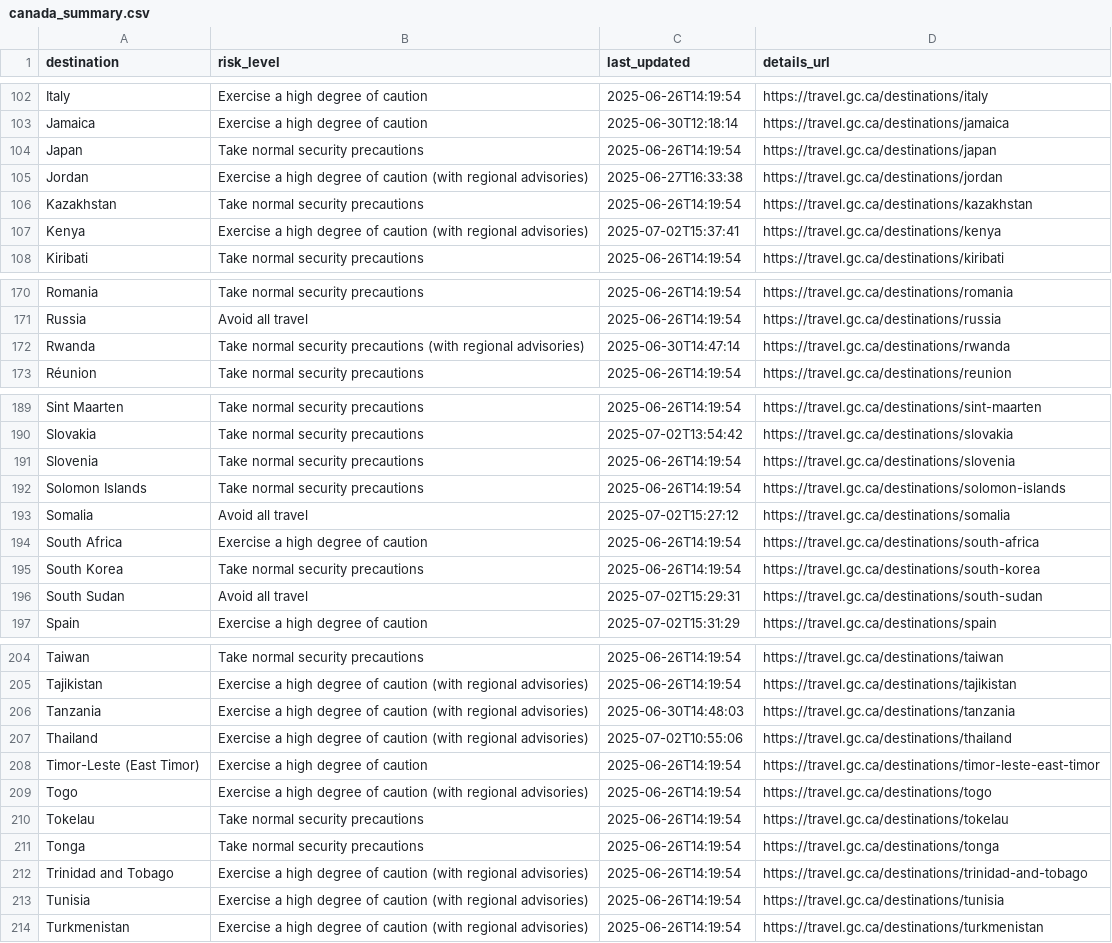
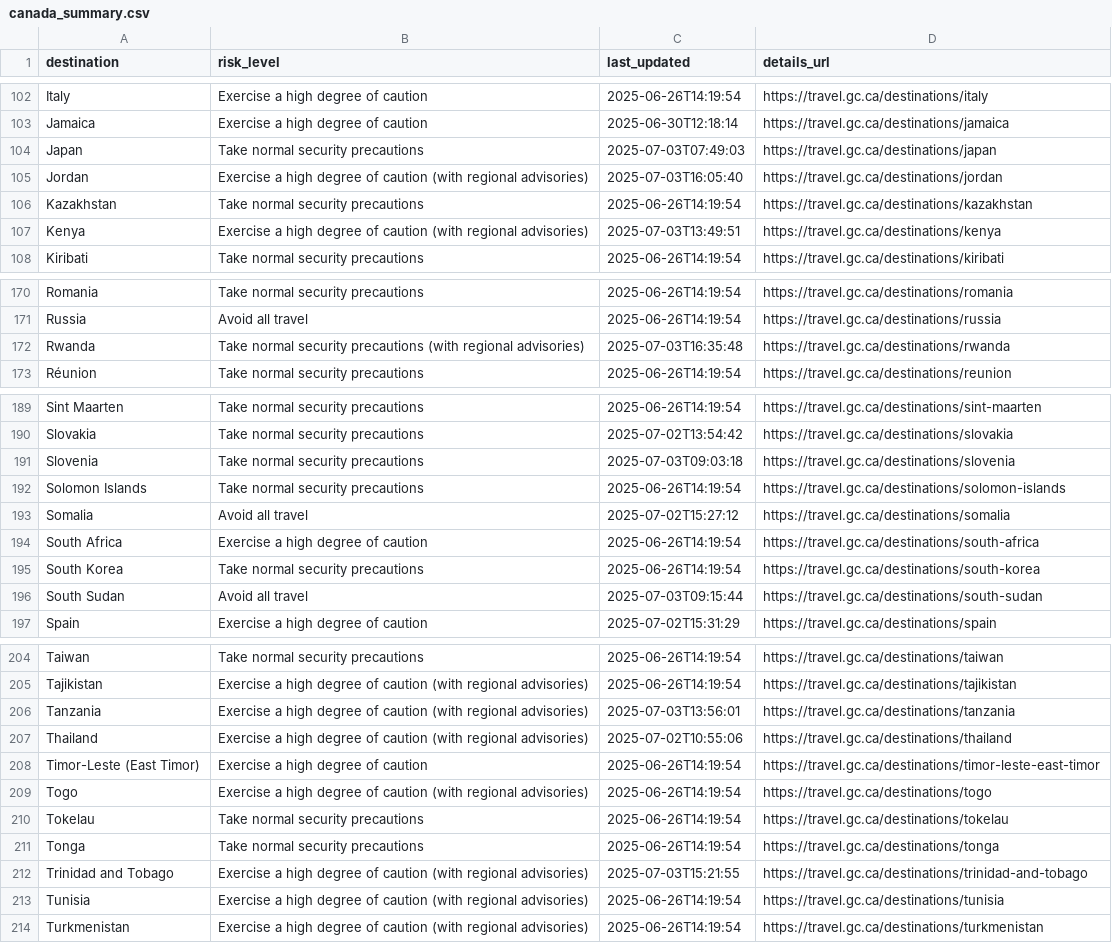
Before and after one commit to marcolussetti/travel-advisories, a CSV file: canada_summary.csv, drawn as a sheet; only a part is shown, gaps mark what is left out.

```diff
--- a/canada_summary.csv
+++ b/canada_summary.csv
@@ -103,6 +103,6 @@ Italy,Exercise a high degree of caution,2025-06-26T14:19:54,https://travel.gc.ca
 Jamaica,Exercise a high degree of caution,2025-06-30T12:18:14,https://travel.gc.ca/destinations/jamaica
-Japan,Take normal security precautions,2025-06-26T14:19:54,https://travel.gc.ca/destinations/japan
-Jordan,Exercise a high degree of caution (with regional advisories),2025-06-27T16:33:38,https://travel.gc.ca/destinations/jordan
+Japan,Take normal security precautions,2025-07-03T07:49:03,https://travel.gc.ca/destinations/japan
+Jordan,Exercise a high degree of caution (with regional advisories),2025-07-03T16:05:40,https://travel.gc.ca/destinations/jordan
 Kazakhstan,Take normal security precautions,2025-06-26T14:19:54,https://travel.gc.ca/destinations/kazakhstan
-Kenya,Exercise a high degree of caution (with regional advisories),2025-07-02T15:37:41,https://travel.gc.ca/destinations/kenya
+Kenya,Exercise a high degree of caution (with regional advisories),2025-07-03T13:49:51,https://travel.gc.ca/destinations/kenya
 Kiribati,Take normal security precautions,2025-06-26T14:19:54,https://travel.gc.ca/destinations/kiribati
@@ -171,3 +171,3 @@ Romania,Take normal security precautions,2025-06-26T14:19:54,https://travel.gc.c
 Russia,Avoid all travel,2025-06-26T14:19:54,https://travel.gc.ca/destinations/russia
-Rwanda,Take normal security precautions (with regional advisories),2025-06-30T14:47:14,https://travel.gc.ca/destinations/rwanda
+Rwanda,Take normal security precautions (with regional advisories),2025-07-03T16:35:48,https://travel.gc.ca/destinations/rwanda
 Réunion,Take normal security precautions,2025-06-26T14:19:54,https://travel.gc.ca/destinations/reunion
@@ -190,3 +190,3 @@ Sint Maarten,Take normal security precautions,2025-06-26T14:19:54,https://travel
 Slovakia,Take normal security precautions,2025-07-02T13:54:42,https://travel.gc.ca/destinations/slovakia
-Slovenia,Take normal security precautions,2025-06-26T14:19:54,https://travel.gc.ca/destinations/slovenia
+Slovenia,Take normal security precautions,2025-07-03T09:03:18,https://travel.gc.ca/destinations/slovenia
 Solomon Islands,Take normal security precautions,2025-06-26T14:19:54,https://travel.gc.ca/destinations/solomon-islands
@@ -195,3 +195,3 @@ South Africa,Exercise a high degree of caution,2025-06-26T14:19:54,https://trave
 South Korea,Take normal security precautions,2025-06-26T14:19:54,https://travel.gc.ca/destinations/south-korea
-South Sudan,Avoid all travel,2025-07-02T15:29:31,https://travel.gc.ca/destinations/south-sudan
+South Sudan,Avoid all travel,2025-07-03T09:15:44,https://travel.gc.ca/destinations/south-sudan
 Spain,Exercise a high degree of caution,2025-07-02T15:31:29,https://travel.gc.ca/destinations/spain
@@ -205,3 +205,3 @@ Taiwan,Take normal security precautions,2025-06-26T14:19:54,https://travel.gc.ca
 Tajikistan,Exercise a high degree of caution (with regional advisories),2025-06-26T14:19:54,https://travel.gc.ca/destinations/tajikistan
-Tanzania,Exercise a high degree of caution (with regional advisories),2025-06-30T14:48:03,https://travel.gc.ca/destinations/tanzania
+Tanzania,Exercise a high degree of caution (with regional advisories),2025-07-03T13:56:01,https://travel.gc.ca/destinations/tanzania
 Thailand,Exercise a high degree of caution (with regional advisories),2025-07-02T10:55:06,https://travel.gc.ca/destinations/thailand
@@ -211,3 +211,3 @@ Tokelau,Take normal security precautions,2025-06-26T14:19:54,https://travel.gc.c
 Tonga,Take normal security precautions,2025-06-26T14:19:54,https://travel.gc.ca/destinations/tonga
-Trinidad and Tobago,Exercise a high degree of caution (with regional advisories),2025-06-26T14:19:54,https://travel.gc.ca/destinations/trinidad-and-tobago
+Trinidad and Tobago,Exercise a high degree of caution (with regional advisories),2025-07-03T15:21:55,https://travel.gc.ca/destinations/trinidad-and-tobago
 Tunisia,Exercise a high degree of caution (with regional advisories),2025-06-26T14:19:54,https://travel.gc.ca/destinations/tunisia
```
Also changed, not shown: 18 other files.
